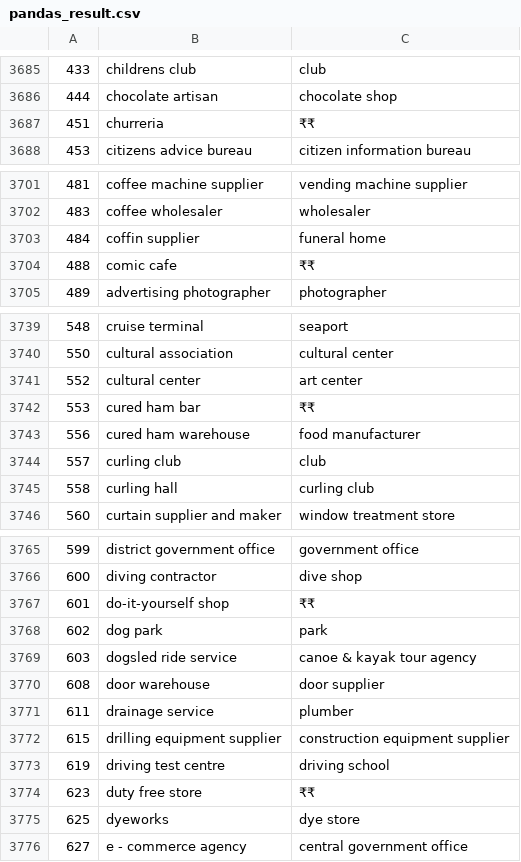
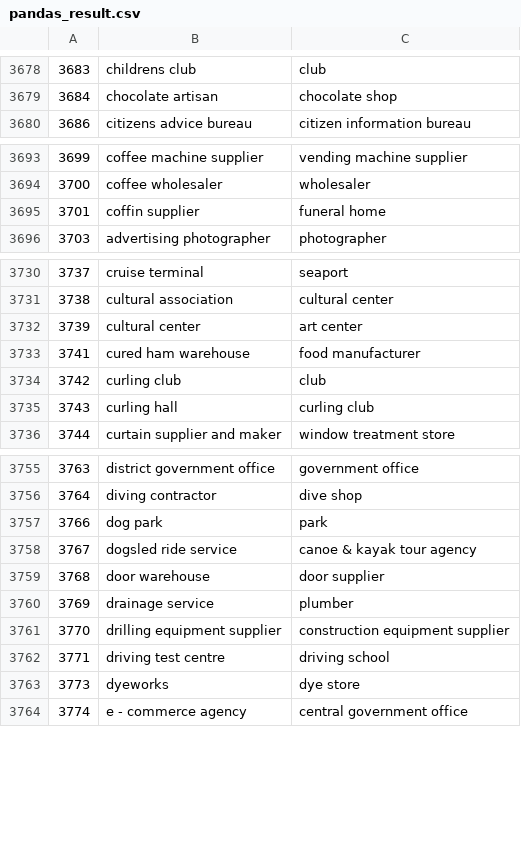
Before and after one commit to lezwon/category-matching, a CSV file: pandas_result.csv, drawn as a sheet; only a part is shown, gaps mark what is left out; removed rows and columns are numbered as before the commit, all else as after; the diff covers the shown part only; the diff names each change by its address in the sheet, - before the commit and + after, or states it on an @@ line.

```diff
--- a/pandas_result.csv
+++ b/pandas_result.csv
@@ column A renumbered between rows 1835 and 4990 @@
-row 3687: 451 | churreria | ₹₹
-row 3704: 488 | comic cafe | ₹₹
-row 3742: 553 | cured ham bar | ₹₹
-row 3767: 601 | do-it-yourself shop | ₹₹
-row 3774: 623 | duty free store | ₹₹
```
Also changed, not shown: 24 added rows and 31 removed rows elsewhere in this file, 4 other files.
